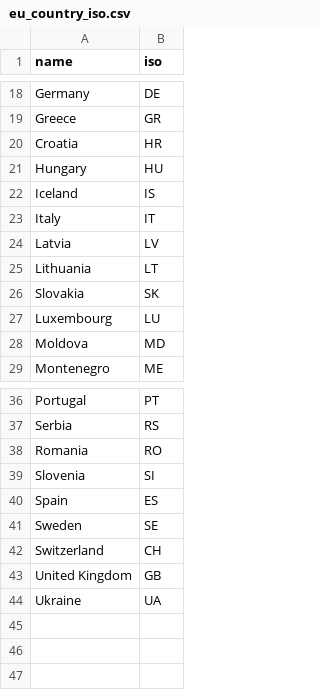
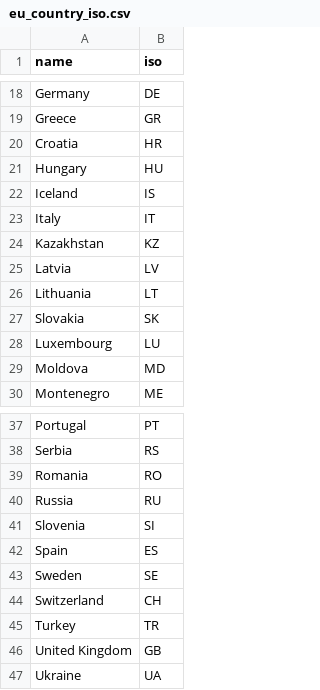
Before and after one commit to aljed/TASS, a CSV file: data/eu_country_iso.csv, drawn as a sheet; only a part is shown, gaps mark what is left out.

```diff
--- a/data/eu_country_iso.csv
+++ b/data/eu_country_iso.csv
@@ -23,2 +23,3 @@ Iceland,IS
 Italy,IT
+Kazakhstan,KZ
 Latvia,LV
@@ -38,2 +39,3 @@ Serbia,RS
 Romania,RO
+Russia,RU
 Slovenia,SI
@@ -42,2 +44,3 @@ Sweden,SE
 Switzerland,CH
+Turkey,TR
 United Kingdom,GB
```
Also changed, not shown: 2 other files.
